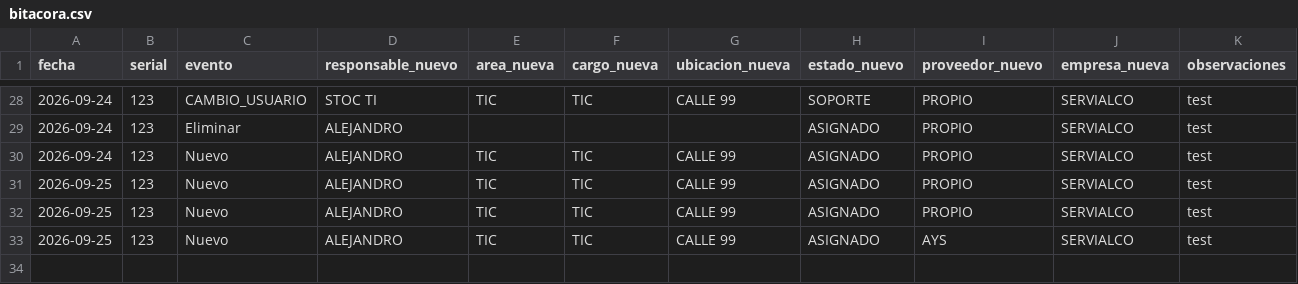
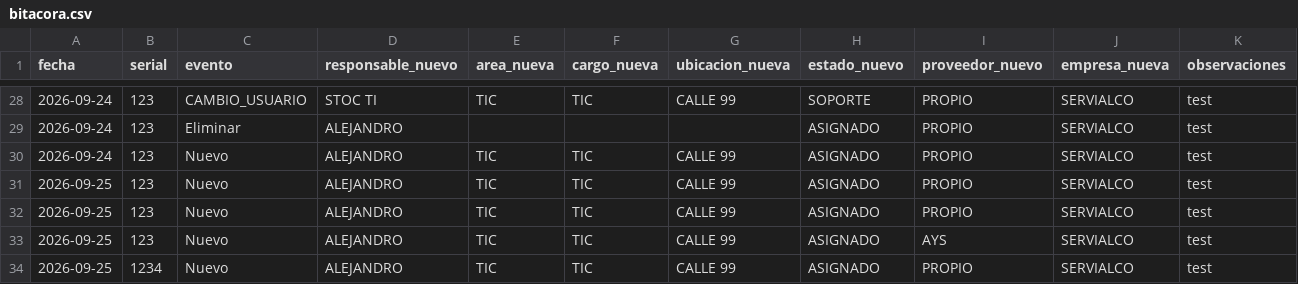
Before and after one commit to soporteti-beep/Inventario-Servialco, a CSV file: bitacora.csv, drawn as a sheet; only a part is shown, gaps mark what is left out; the diff names each change by its address in the sheet, - before the commit and + after, or states it on an @@ line.

Commit message:
🚀 Evento PROPIO: 1234

```diff
--- a/bitacora.csv
+++ b/bitacora.csv
+row 34: 2026-09-25 | 1234 | Nuevo | ALEJANDRO | TIC | TIC | CALLE 99 | ASIGNADO | PROPIO | SERVIALCO | test
```
